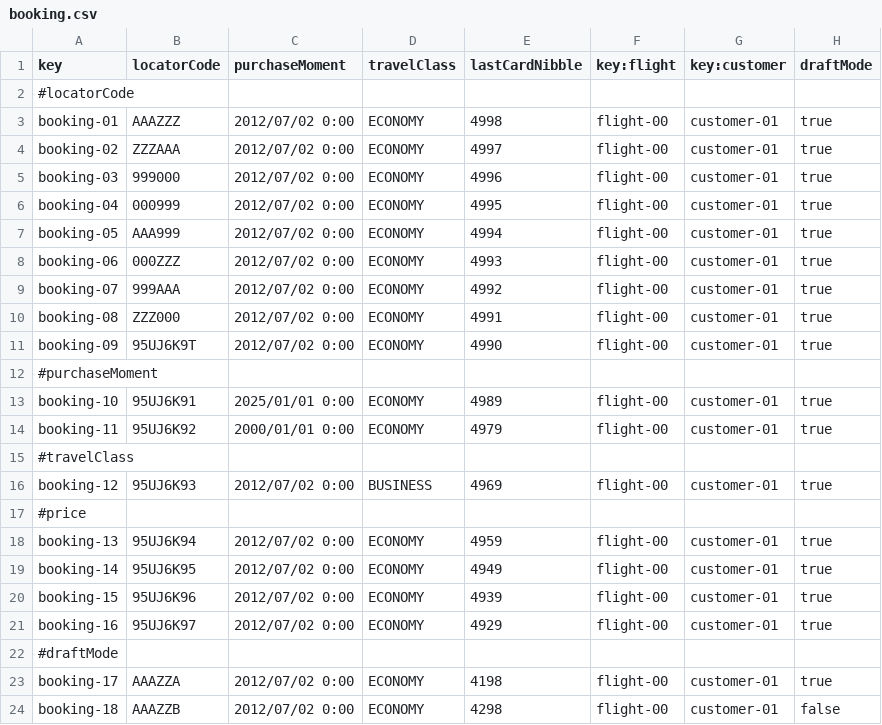
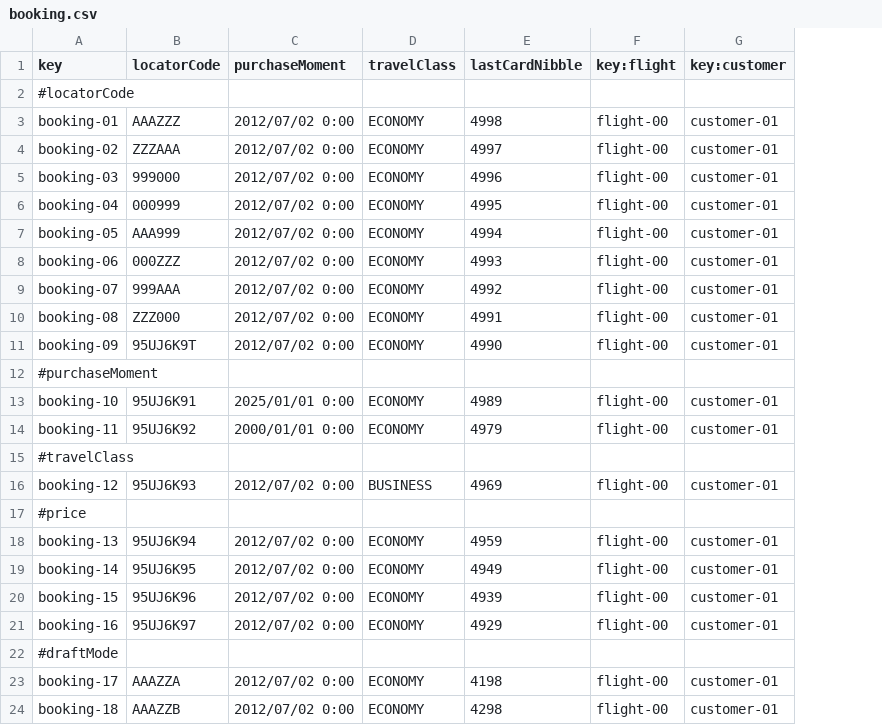
Before and after one commit to JoaquinBorjaLeon/C1-047-Acme-ANS-D03, a CSV file: src/main/resources/WEB-INF/data/sample/booking.csv, drawn as a sheet; the diff names each change by its address in the sheet, - before the commit and + after, or states it on an @@ line.

```diff
--- a/src/main/resources/WEB-INF/data/sample/booking.csv
+++ b/src/main/resources/WEB-INF/data/sample/booking.csv
-column H (draftMode), rows 3-24: true | true | true | true | true | true | true | true | true |  | true | true |  | true |  | true | true | true | true |  | true | false
```
Also changed, not shown: 10 other files.
